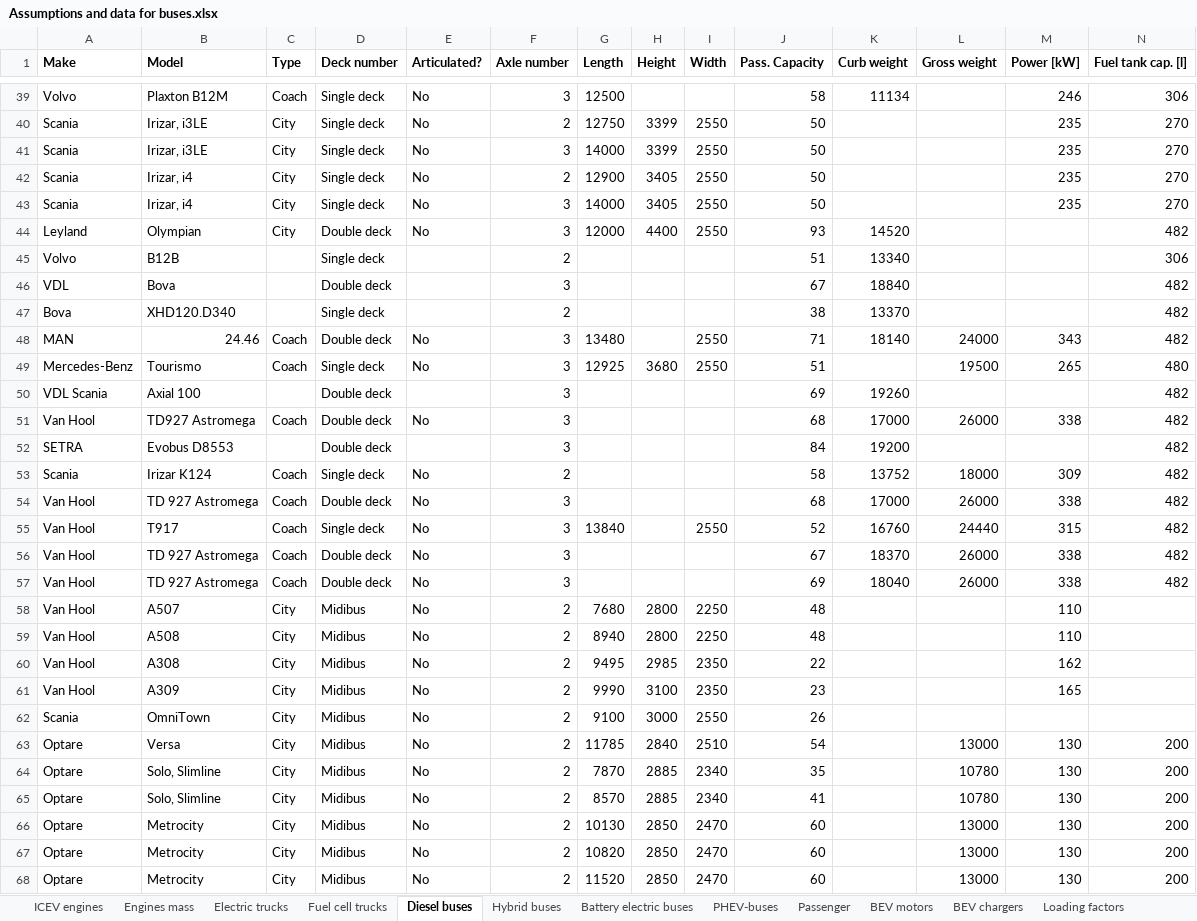
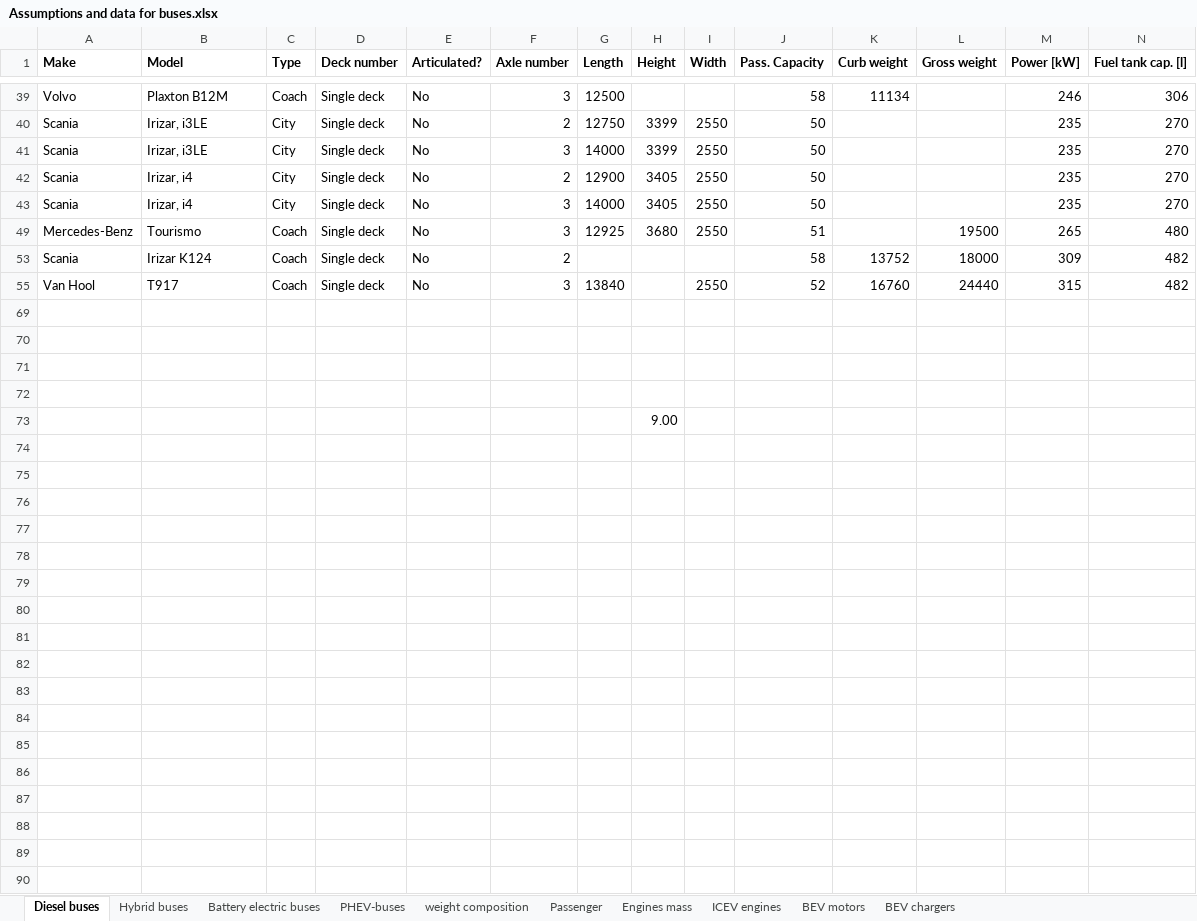
Before and after one commit to romainsacchi/carculator_bus, an Excel workbook: dev/Assumptions and data for buses.xlsx, sheet Diesel buses, drawn as a sheet; only a part is shown, gaps mark what is left out; values as stored, in another font and other column widths than the file's, no borders; removed rows and columns are numbered as before the commit, all else as after; rows hold the shown columns only; the diff covers the shown part only; the diff names each change by its address in the sheet, - before the commit and + after, or states it on an @@ line.

Commit message:
Update Assumptions and data for buses.xlsx

```diff
--- a/dev/Assumptions and data for buses.xlsx (sheet Diesel buses)
+++ b/dev/Assumptions and data for buses.xlsx (sheet Diesel buses)
-sheet tab: Electric trucks
-sheet tab: Fuel cell trucks
-sheet tab: Loading factors
@@ sheet tab order changed: Diesel buses | Hybrid buses | Battery electric buses | PHEV-buses | weight composition | Passenger | Engines mass | ICEV engines | BEV motors | BEV chargers @@
@@ row 44 hidden: Leyland | Olympian | City | Double deck | No | 3 | 12000 | 4400 | 2550 | 93 | 14520 |  |  | 482 @@
@@ row 45 hidden: Volvo | B12B |  | Single deck |  | 2 |  |  |  | 51 | 13340 |  |  | 306 @@
@@ row 46 hidden: VDL | Bova |  | Double deck |  | 3 |  |  |  | 67 | 18840 |  |  | 482 @@
@@ row 47 hidden: Bova | XHD120.D340 |  | Single deck |  | 2 |  |  |  | 38 | 13370 |  |  | 482 @@
@@ row 48 hidden: MAN | 24.46 | Coach | Double deck | No | 3 | 13480 |  | 2550 | 71 | 18140 | 24000 | 343 | 482 @@
@@ row 50 hidden: VDL Scania | Axial 100 |  | Double deck |  | 3 |  |  |  | 69 | 19260 |  |  | 482 @@
@@ row 51 hidden: Van Hool | TD927 Astromega | Coach | Double deck | No | 3 |  |  |  | 68 | 17000 | 26000 | 338 | 482 @@
@@ row 52 hidden: SETRA | Evobus D8553 |  | Double deck |  | 3 |  |  |  | 84 | 19200 |  |  | 482 @@
@@ row 54 hidden: Van Hool | TD 927 Astromega | Coach | Double deck | No | 3 |  |  |  | 68 | 17000 | 26000 | 338 | 482 @@
-row 69: Van Hool | TD 927 Astromega | Coach | Double deck | No | 3 |  |  |  | 67 | 18370 | 26000 | 338 | 482
+row 69: (empty)
-row 70: Van Hool | TD 927 Astromega | Coach | Double deck | No | 3 |  |  |  | 69 | 18040 | 26000 | 338 | 482
+row 70: (empty)
-row 71: Van Hool | A507 | City | Midibus | No | 2 | 7680 | 2800 | 2250 | 48 |  |  | 110
+row 71: (empty)
-row 72: Van Hool | A508 | City | Midibus | No | 2 | 8940 | 2800 | 2250 | 48 |  |  | 110
+row 72: (empty)
@@ row 60 hidden: Van Hool | A308 | City | Midibus | No | 2 | 9495 | 2985 | 2350 | 22 |  |  | 162 @@
@@ row 61 hidden: Van Hool | A309 | City | Midibus | No | 2 | 9990 | 3100 | 2350 | 23 |  |  | 165 @@
@@ row 62 hidden: Scania | OmniTown | City | Midibus | No | 2 | 9100 | 3000 | 2550 | 26 @@
@@ row 63 hidden: Optare | Versa | City | Midibus | No | 2 | 11785 | 2840 | 2510 | 54 |  | 13000 | 130 | 200 @@
@@ row 64 hidden: Optare | Solo, Slimline | City | Midibus | No | 2 | 7870 | 2885 | 2340 | 35 |  | 10780 | 130 | 200 @@
@@ row 65 hidden: Optare | Solo, Slimline | City | Midibus | No | 2 | 8570 | 2885 | 2340 | 41 |  | 10780 | 130 | 200 @@
@@ row 66 hidden: Optare | Metrocity | City | Midibus | No | 2 | 10130 | 2850 | 2470 | 60 |  | 13000 | 130 | 200 @@
@@ row 67 hidden: Optare | Metrocity | City | Midibus | No | 2 | 10820 | 2850 | 2470 | 60 |  | 13000 | 130 | 200 @@
@@ row 68 hidden: Optare | Metrocity | City | Midibus | No | 2 | 11520 | 2850 | 2470 | 60 |  | 13000 | 130 | 200 @@
+row 73:  |  |  |  |  |  |  | 9.00
```
Also changed, not shown: 14 hidden or unhidden rows elsewhere in this sheet, sheet weight composition, sheet Passenger, other sheet tabs, charts or pictures.
